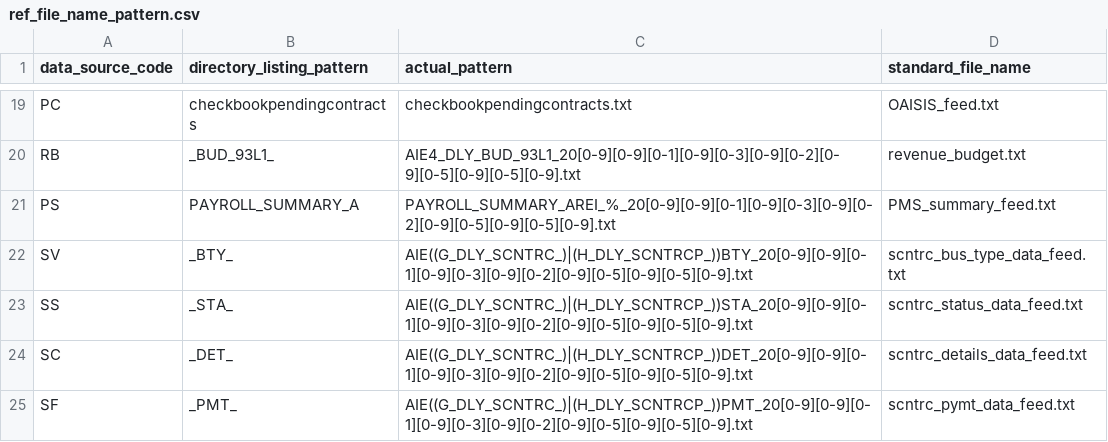
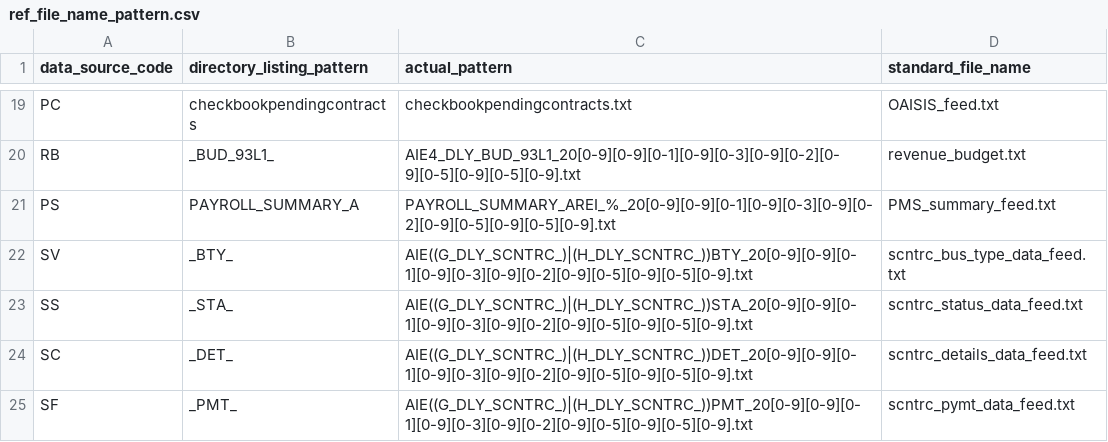
Before and after one commit to vasili4/Checkbook, a CSV file: checkbook/DB scripts/ScriptsForInitialSetUp/ref_file_name_pattern.csv, drawn as a sheet; only a part is shown, gaps mark what is left out.

Commit message:
NYCCHKBK-3153  -- Changes for MWBE and Sub Contracts
git-svn-id: https://omb-dashboardplatform.reisys.com:10039/NYC_Checkbook_2_0/Database@6888 948744eb-f611-4f28-8820-250fb6d8f47d

Former-commit-id: 97daa29d13695e32f96590124fb90a694ec56f44

```diff
--- a/checkbook/DB scripts/ScriptsForInitialSetUp/ref_file_name_pattern.csv
+++ b/checkbook/DB scripts/ScriptsForInitialSetUp/ref_file_name_pattern.csv
@@ -21,5 +21,5 @@ RB,_BUD_93L1_,AIE4_DLY_BUD_93L1_20[0-9][0-9][0-1][0-9][0-3][0-9][0-2][0-9][0-5][
 PS,PAYROLL_SUMMARY_A,PAYROLL_SUMMARY_AREI_%_20[0-9][0-9][0-1][0-9][0-3][0-9][0-2][0-9][0-5][0-9][0-5][0-9].txt,PMS_summary_feed.txt
-SV,_BTY_,AIE((G_DLY_SCNTRC_)|(H_DLY_SCNTRCP_))BTY_20[0-9][0-9][0-1][0-9][0-3][0-9][0-2][0-9][0-5][0-9][0-5][0-9].txt,scntrc_bus_type_data_feed.txt
-SS,_STA_,AIE((G_DLY_SCNTRC_)|(H_DLY_SCNTRCP_))STA_20[0-9][0-9][0-1][0-9][0-3][0-9][0-2][0-9][0-5][0-9][0-5][0-9].txt,scntrc_status_data_feed.txt
-SC,_DET_,AIE((G_DLY_SCNTRC_)|(H_DLY_SCNTRCP_))DET_20[0-9][0-9][0-1][0-9][0-3][0-9][0-2][0-9][0-5][0-9][0-5][0-9].txt,scntrc_details_data_feed.txt
-SF,_PMT_,AIE((G_DLY_SCNTRC_)|(H_DLY_SCNTRCP_))PMT_20[0-9][0-9][0-1][0-9][0-3][0-9][0-2][0-9][0-5][0-9][0-5][0-9].txt,scntrc_pymt_data_feed.txt
+SV,_BTY_,AIE((G_DLY_SCNTRC_)|(H_DLY_SCNTRC_))BTY_20[0-9][0-9][0-1][0-9][0-3][0-9][0-2][0-9][0-5][0-9][0-5][0-9].txt,scntrc_bus_type_data_feed.txt
+SS,_STA_,AIE((G_DLY_SCNTRC_)|(H_DLY_SCNTRC_))STA_20[0-9][0-9][0-1][0-9][0-3][0-9][0-2][0-9][0-5][0-9][0-5][0-9].txt,scntrc_status_data_feed.txt
+SC,_DET_,AIE((G_DLY_SCNTRC_)|(H_DLY_SCNTRC_))DET_20[0-9][0-9][0-1][0-9][0-3][0-9][0-2][0-9][0-5][0-9][0-5][0-9].txt,scntrc_details_data_feed.txt
+SF,_PMT_,AIE((G_DLY_SCNTRC_)|(H_DLY_SCNTRC_))PMT_20[0-9][0-9][0-1][0-9][0-3][0-9][0-2][0-9][0-5][0-9][0-5][0-9].txt,scntrc_pymt_data_feed.txt
```
Also changed, not shown: 2 other files.
